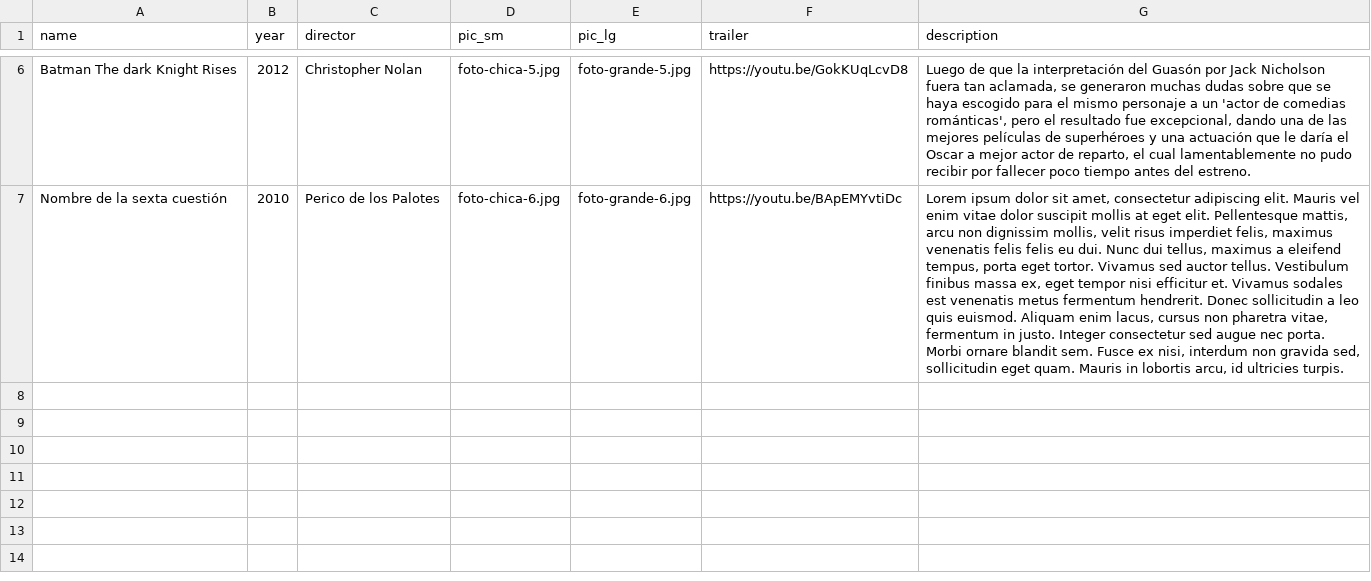
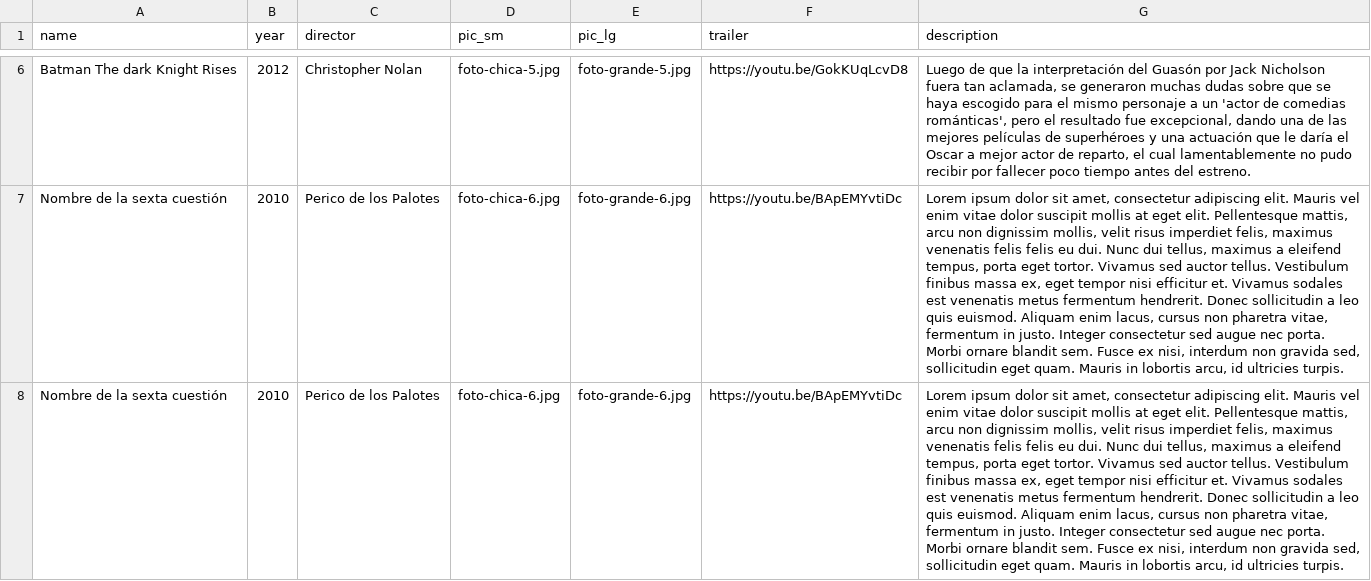
Before and after one commit to vicentemunozenr/Diseno-y-nuevos-medios, a CSV file: clase-09/datos.csv, drawn as a sheet; only a part is shown, gaps mark what is left out; the diff names each change by its address in the sheet, - before the commit and + after, or states it on an @@ line.

Commit message:
Update datos.csv

```diff
--- a/clase-09/datos.csv
+++ b/clase-09/datos.csv
+row 8: Nombre de la sexta cuestión | 2010 | Perico de los Palotes | foto-chica-6.jpg | foto-grande-6.jpg | https://youtu.be/BApEMYvtiDc | Lorem ipsum dolor sit amet, consectetur adipiscing elit. Mauris vel enim vitae dolor suscipit mollis at eget elit. Pellentesque mattis, arcu non dignissim mollis, velit risus imperdiet felis, maximus venenatis felis felis eu dui. Nunc dui tellus, maximus a eleifend tempus, porta eget tortor. Vivamus sed auctor tellus. Vestibulum finibus massa ex, eget tempor nisi efficitur et. Vivamus sodales est venenatis metus fermentum hendrerit. Donec sollicitudin a leo quis euismod. Aliquam enim lacus, cursus non pharetra vitae, fermentum in justo. Integer consectetur sed augue nec porta. Morbi ornare blandit sem. Fusce ex nisi, interdum non gravida sed, sollicitudin eget quam. Mauris in lobortis arcu, id ultricies turpis.
```
